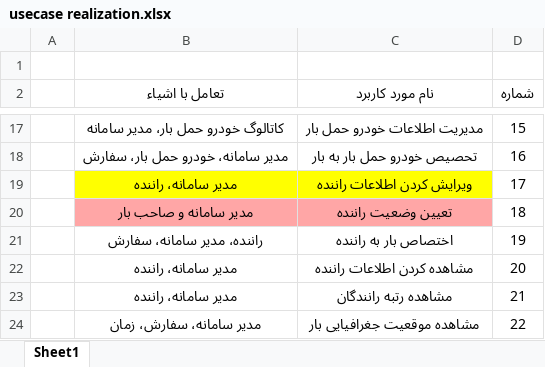
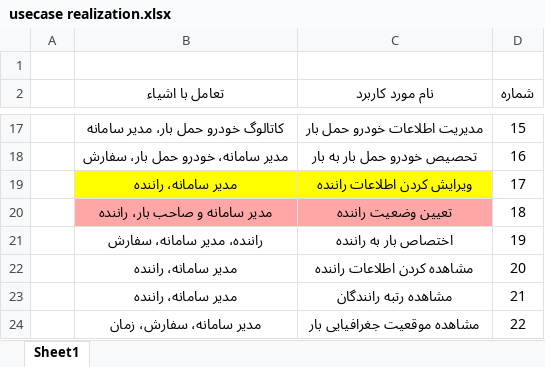
Before and after one commit to mostafaghadimi/OOD_Project, an Excel workbook: documentation/usecase diagram/realization/usecase realization.xlsx, sheet Sheet1, drawn as a sheet; only a part is shown, gaps mark what is left out; values as stored, in another font and other column widths than the file's, no borders; the diff names each change by its address in the sheet, - before the commit and + after, or states it on an @@ line.

Commit message:
[documentation] elaboration added

```diff
--- a/documentation/usecase diagram/realization/usecase realization.xlsx (sheet Sheet1)
+++ b/documentation/usecase diagram/realization/usecase realization.xlsx (sheet Sheet1)
-B20 (تعامل با اشیاء): مدیر سامانه و صاحب بار
+B20 (تعامل با اشیاء): مدیر سامانه و صاحب بار، راننده
```
Also changed, not shown: 17 other files.
